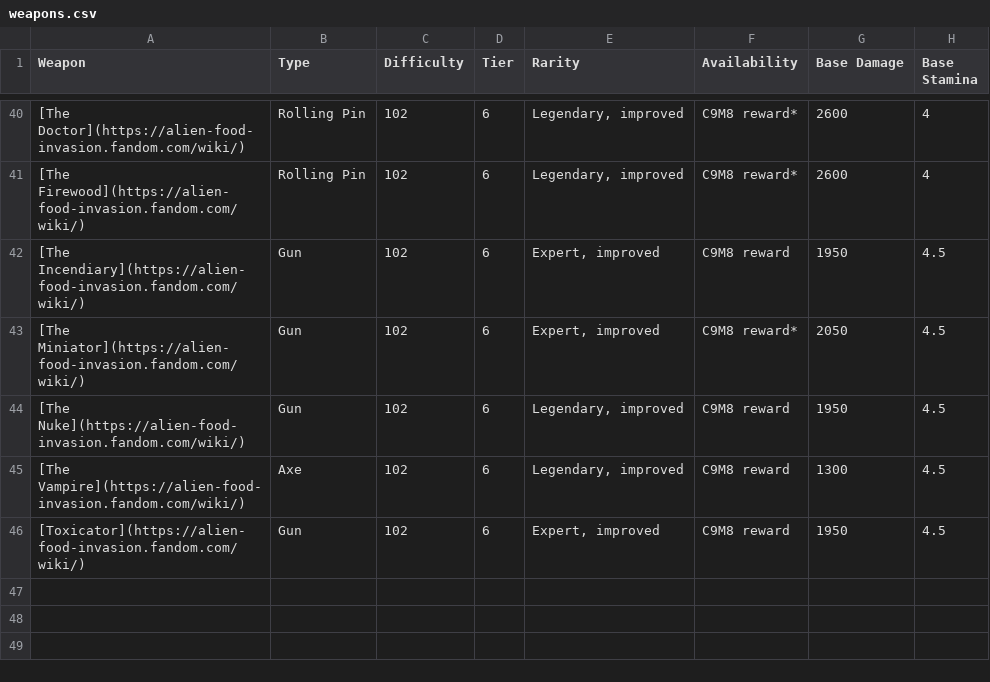
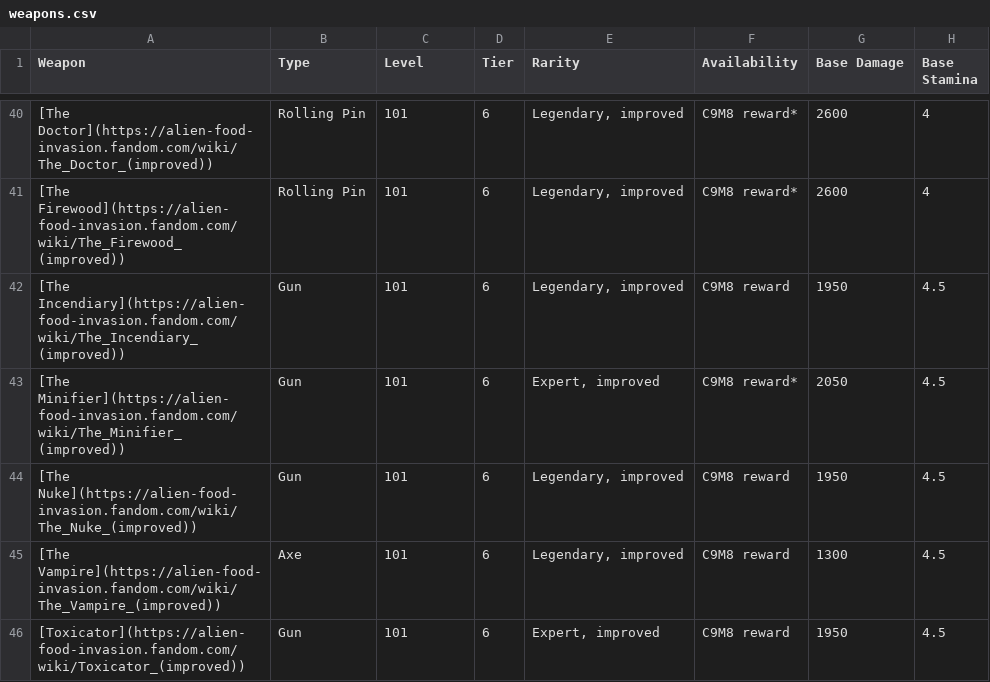
Before and after one commit to Hopefully73/AFI, a CSV file: data/weapons.csv, drawn as a sheet; only a part is shown, gaps mark what is left out; the diff covers the shown part only.

```diff
--- a/data/weapons.csv
+++ b/data/weapons.csv
@@ -1 +1 @@
-Weapon,Type,Difficulty,Tier,Rarity,Availability,Base Damage,Base Stamina
+Weapon,Type,Level,Tier,Rarity,Availability,Base Damage,Base Stamina
@@ -40,7 +40,7 @@ Weapon,Type,Difficulty,Tier,Rarity,Availability,Base Damage,Base Stamina
-[The Doctor](https://alien-food-invasion.fandom.com/wiki/),Rolling Pin,102,6,"Legendary, improved",C9M8 reward*,2600,4
-[The Firewood](https://alien-food-invasion.fandom.com/wiki/),Rolling Pin,102,6,"Legendary, improved",C9M8 reward*,2600,4
-[The Incendiary](https://alien-food-invasion.fandom.com/wiki/),Gun,102,6,"Expert, improved",C9M8 reward,1950,4.5
-[The Miniator](https://alien-food-invasion.fandom.com/wiki/),Gun,102,6,"Expert, improved",C9M8 reward*,2050,4.5
-[The Nuke](https://alien-food-invasion.fandom.com/wiki/),Gun,102,6,"Legendary, improved",C9M8 reward,1950,4.5
-[The Vampire](https://alien-food-invasion.fandom.com/wiki/),Axe,102,6,"Legendary, improved",C9M8 reward,1300,4.5
-[Toxicator](https://alien-food-invasion.fandom.com/wiki/),Gun,102,6,"Expert, improved",C9M8 reward,1950,4.5
+[The Doctor](https://alien-food-invasion.fandom.com/wiki/The_Doctor_(improved)),Rolling Pin,101,6,"Legendary, improved",C9M8 reward*,2600,4
+[The Firewood](https://alien-food-invasion.fandom.com/wiki/The_Firewood_(improved)),Rolling Pin,101,6,"Legendary, improved",C9M8 reward*,2600,4
+[The Incendiary](https://alien-food-invasion.fandom.com/wiki/The_Incendiary_(improved)),Gun,101,6,"Legendary, improved",C9M8 reward,1950,4.5
+[The Minifier](https://alien-food-invasion.fandom.com/wiki/The_Minifier_(improved)),Gun,101,6,"Expert, improved",C9M8 reward*,2050,4.5
+[The Nuke](https://alien-food-invasion.fandom.com/wiki/The_Nuke_(improved)),Gun,101,6,"Legendary, improved",C9M8 reward,1950,4.5
+[The Vampire](https://alien-food-invasion.fandom.com/wiki/The_Vampire_(improved)),Axe,101,6,"Legendary, improved",C9M8 reward,1300,4.5
+[Toxicator](https://alien-food-invasion.fandom.com/wiki/Toxicator_(improved)),Gun,101,6,"Expert, improved",C9M8 reward,1950,4.5
```
Also changed, not shown: 1 added row, 1 removed row and 70 edited cells elsewhere in this file, 6 other files.
